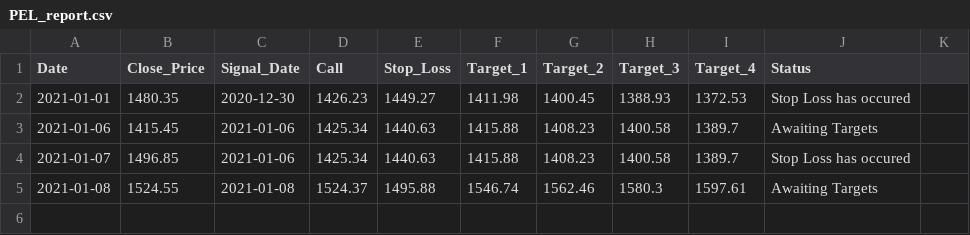
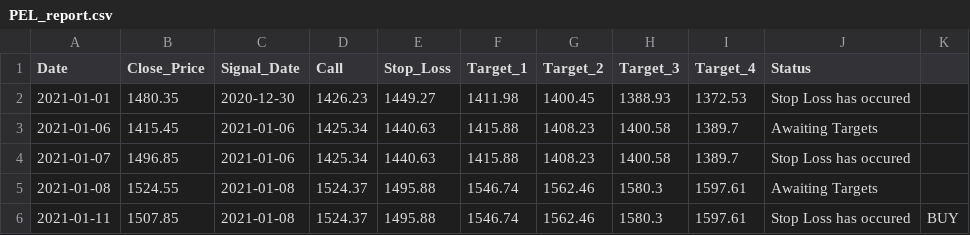
Before and after one commit to Harsh-Sanklecha/stockanalysis, a CSV file: media/PEL_report.csv, drawn as a sheet.

```diff
--- a/media/PEL_report.csv
+++ b/media/PEL_report.csv
@@ -5 +5,2 @@ Date,Close_Price,Signal_Date,Call,Stop_Loss,Target_1,Target_2,Target_3,Target_4,
 2021-01-08,1524.55,2021-01-08,1524.37,1495.88,1546.74,1562.46,1580.3,1597.61,Awaiting Targets
+2021-01-11,1507.85,2021-01-08,1524.37,1495.88,1546.74,1562.46,1580.3,1597.61,Stop Loss has occured,BUY
```
Also changed, not shown: media/HDFCBANK_report.csv, media/HEROMOTOCO_report.csv, 19 other files.
